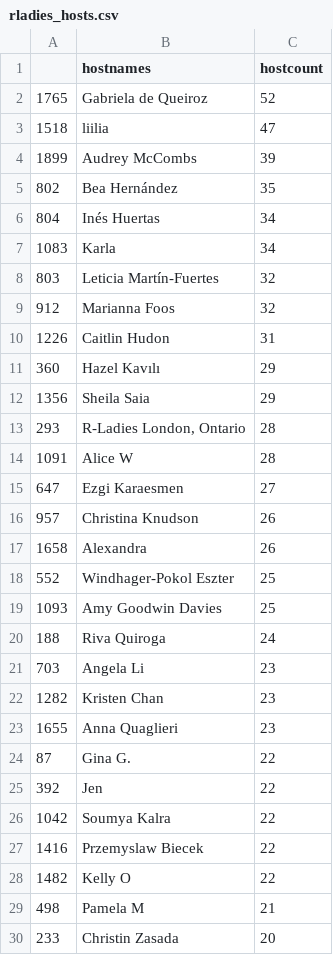
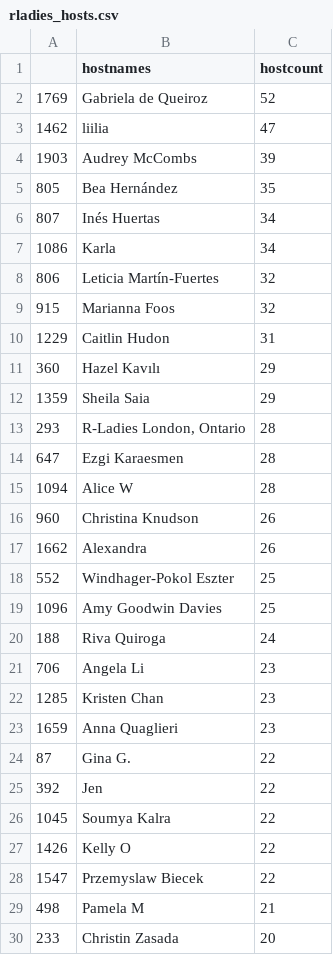
Before and after one commit to r-community/user-groups, a CSV file: docs/data/rladies_hosts.csv, drawn as a sheet; only a part is shown; the diff covers the shown part only.

```diff
--- a/docs/data/rladies_hosts.csv
+++ b/docs/data/rladies_hosts.csv
@@ -1,29 +1,29 @@
 "","hostnames","hostcount"
-"1765","Gabriela de Queiroz",52
-"1518","liilia",47
-"1899","Audrey McCombs",39
-"802","Bea Hernández",35
-"804","Inés Huertas",34
-"1083","Karla",34
-"803","Leticia Martín-Fuertes",32
-"912","Marianna Foos",32
-"1226","Caitlin Hudon",31
+"1769","Gabriela de Queiroz",52
+"1462","liilia",47
+"1903","Audrey McCombs",39
+"805","Bea Hernández",35
+"807","Inés Huertas",34
+"1086","Karla",34
+"806","Leticia Martín-Fuertes",32
+"915","Marianna Foos",32
+"1229","Caitlin Hudon",31
 "360","Hazel Kavılı",29
-"1356","Sheila Saia",29
+"1359","Sheila Saia",29
 "293","R-Ladies London, Ontario",28
-"1091","Alice W",28
-"647","Ezgi Karaesmen",27
-"957","Christina Knudson",26
-"1658","Alexandra",26
+"647","Ezgi Karaesmen",28
+"1094","Alice W",28
+"960","Christina Knudson",26
+"1662","Alexandra",26
 "552","Windhager-Pokol Eszter",25
-"1093","Amy Goodwin Davies",25
+"1096","Amy Goodwin Davies",25
 "188","Riva Quiroga",24
-"703","Angela Li",23
-"1282","Kristen Chan",23
-"1655","Anna Quaglieri",23
+"706","Angela Li",23
+"1285","Kristen Chan",23
+"1659","Anna Quaglieri",23
 "87","Gina G.",22
 "392","Jen",22
-"1042","Soumya Kalra",22
-"1416","Przemyslaw Biecek",22
-"1482","Kelly O",22
+"1045","Soumya Kalra",22
+"1426","Kelly O",22
+"1547","Przemyslaw Biecek",22
 "498","Pamela M",21
```
Also changed, not shown: 8 added rows, 8 removed rows and 119 edited cells elsewhere in this file, docs/data/rladies.csv, docs/data/rugs.csv, 6 other files.
